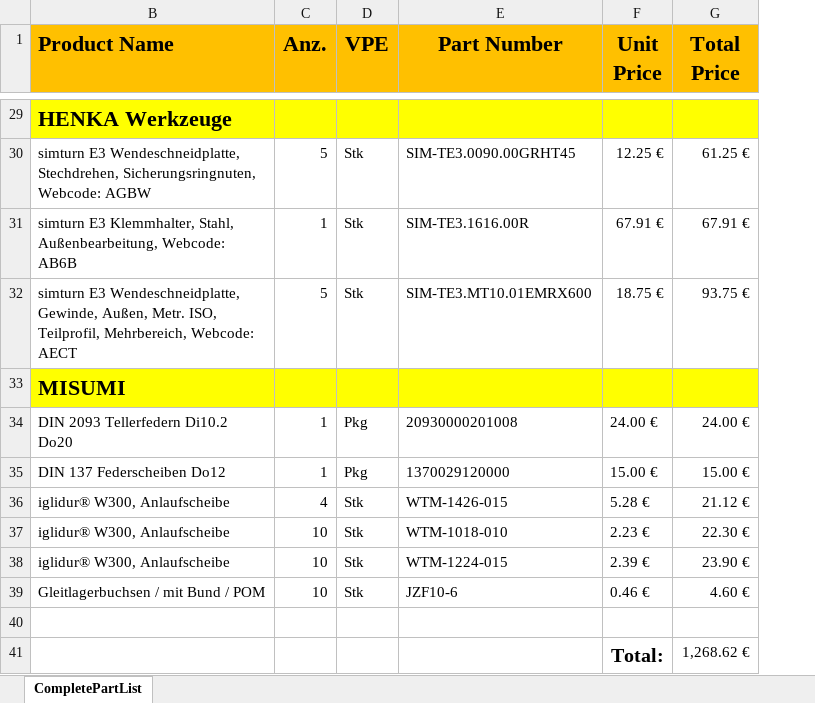
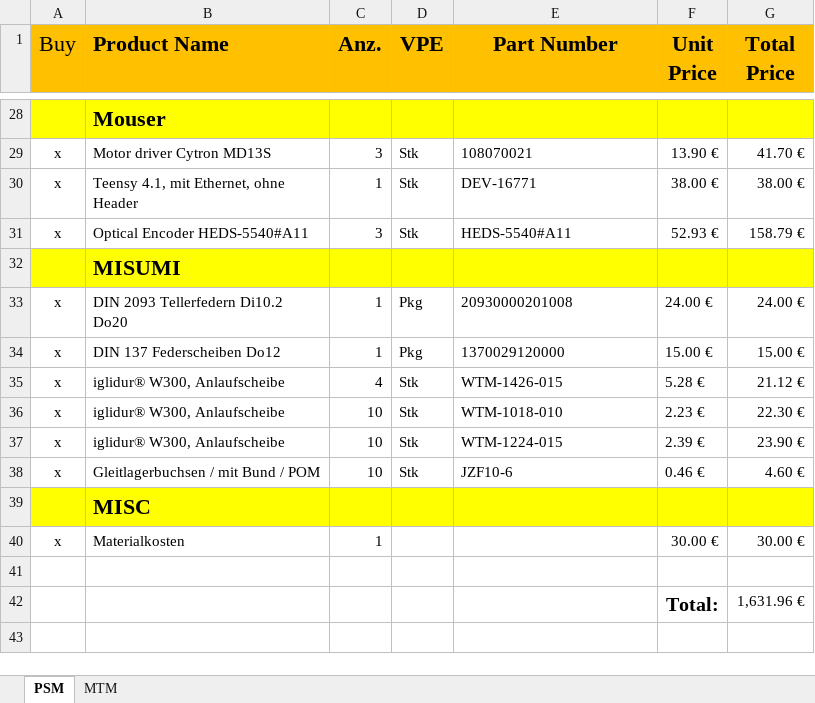
Before and after one commit to AW9920/osMDV, an Excel workbook: BOM.xlsx, sheet PSM, drawn as a sheet; only a part is shown, gaps mark what is left out; values as stored, in another font and other column widths than the file's, no borders; removed rows and columns are numbered as before the commit, all else as after; the diff covers the shown part only; the diff names each change by its address in the sheet, - before the commit and + after, or states it on an @@ line.

```diff
--- a/BOM.xlsx (sheet PSM)
+++ b/BOM.xlsx (sheet PSM)
-sheet tab: CompletePartList
+sheet tab: PSM
+sheet tab: MTM
@@ column A (Buy) unhidden, rows 33-38: all x @@
-B28 (Product Name): HENKA Werkzeuge
+B28 (Product Name): Mouser
-row 30: simturn E3 Wendeschneidplatte, Stechdrehen, Sicherungsringnuten, Webcode: AGBW | 5 | Stk | SIM-TE3.0090.00GRHT45 | 12.25 € | 61.25 €
-row 31: simturn E3 Klemmhalter, Stahl, Außenbearbeitung, Webcode: AB6B | 1 | Stk | SIM-TE3.1616.00R | 67.91 € | 67.91 €
-row 32: simturn E3 Wendeschneidplatte, Gewinde, Außen, Metr. ISO, Teilprofil, Mehrbereich, Webcode: AECT | 5 | Stk | SIM-TE3.MT10.01EMRX600 | 18.75 € | 93.75 €
+row 29: x | Motor driver Cytron MD13S | 3 | Stk | 108070021 | 13.90 € | 41.70 €
+row 30: x | Teensy 4.1, mit Ethernet, ohne Header | 1 | Stk | DEV-16771 | 38.00 € | 38.00 €
+row 31: x | Optical Encoder HEDS-5540#A11 | 3 | Stk | HEDS-5540#A11 | 52.93 € | 158.79 €
+row 39:  | MISC
+row 40: x | Materialkosten | 1 |  |  | 30.00 € | 30.00 €
-G42 (Total Price): 1,268.62 €
+G42 (Total Price): 1,631.96 €
```
Also changed, not shown: 9 added rows, 10 removed rows and 1 edited cell elsewhere in this sheet, formulas that keep their value.
